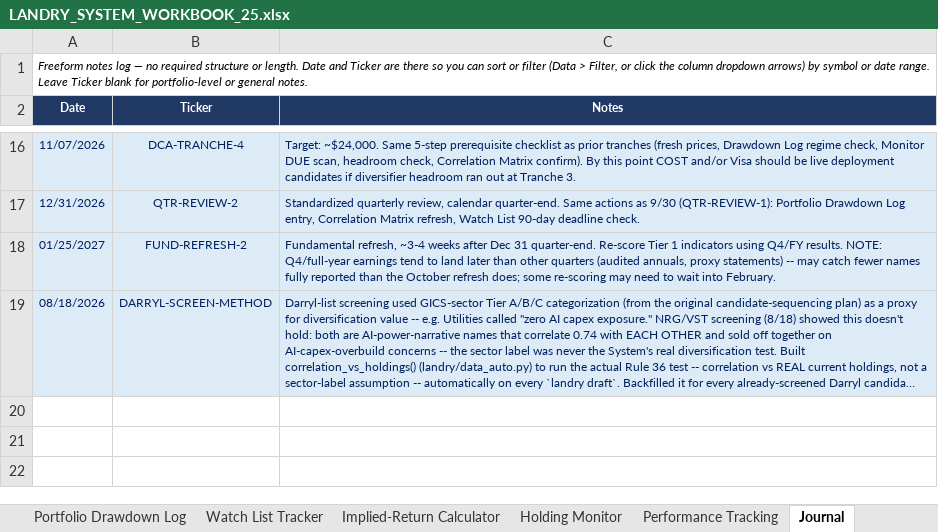
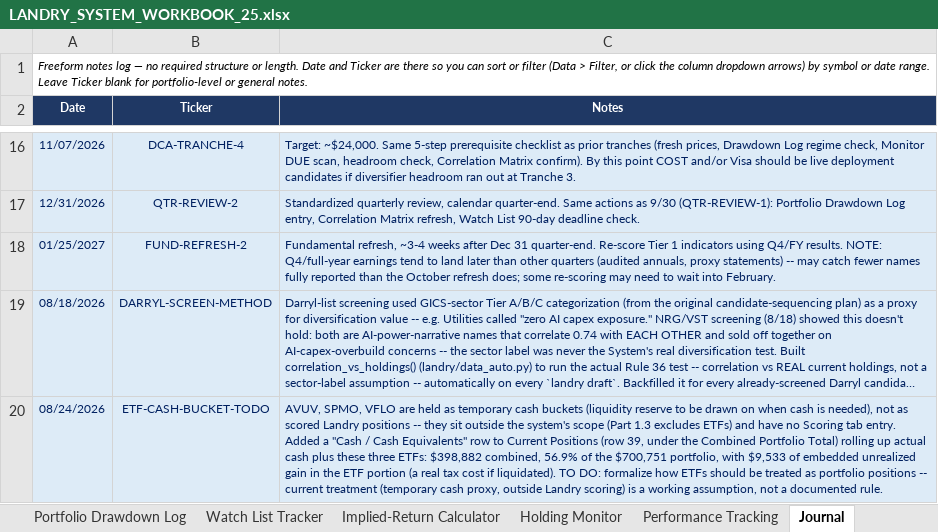
Before and after one commit to cope413/Stock_Picker, an Excel workbook: LANDRY_SYSTEM_WORKBOOK_25.xlsx, sheet Journal, drawn as a sheet; only a part is shown, gaps mark what is left out; long unchanged cells end in …; values as stored, in another font and other column widths than the file's, no borders; table styles not drawn; the diff names each change by its address in the sheet, - before the commit and + after, or states it on an @@ line.

```diff
--- a/LANDRY_SYSTEM_WORKBOOK_25.xlsx (sheet Journal)
+++ b/LANDRY_SYSTEM_WORKBOOK_25.xlsx (sheet Journal)
+row 20: 08/24/2026 | ETF-CASH-BUCKET-TODO | AVUV, SPMO, VFLO are held as temporary cash buckets (liquidity reserve to be drawn on when cash is needed), not as scored Landry positions -- they sit outside the system's scope (Part 1.3 excludes ETFs) and have no Scoring tab entry. Added a "Cash / Cash Equivalents" row to Current Positions (row 39, under the Combined Portfolio Total) rolling up actual cash plus these three ETFs: $398,882 combined, 56.9% of the $700,751 portfolio, with $9,533 of embedded unrealized gain in the ETF portion (a real tax cost if liquidated). TO DO: formalize how ETFs should be treated as portfolio positions -- current treatment (temporary cash proxy, outside Landry scoring) is a working assumption, not a documented rule.
```
Also changed, not shown: sheet Monitor & Recheck Triggers, sheet Dashboard, sheet Implied-Return Calculator, sheet Scoring, sheet Entry Checklist, sheet Current Positions, 1 more sheet, formulas that keep their value, charts or pictures, Darryl_Candidates_8-10-26.xlsx, 2 other files.
